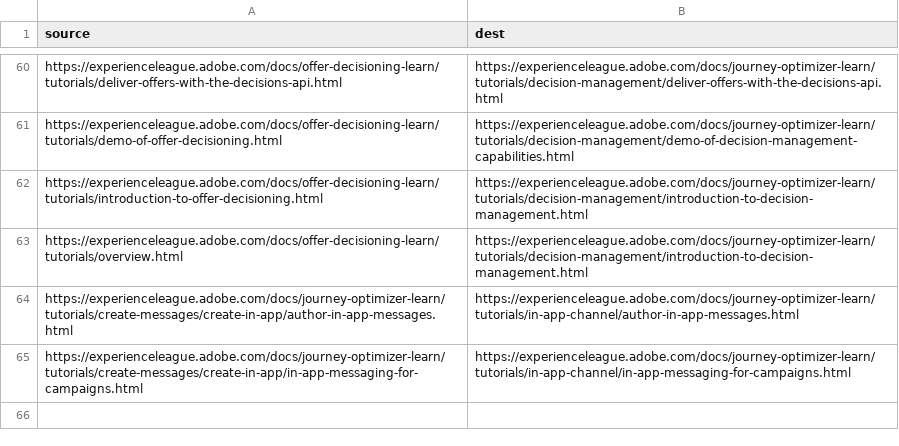
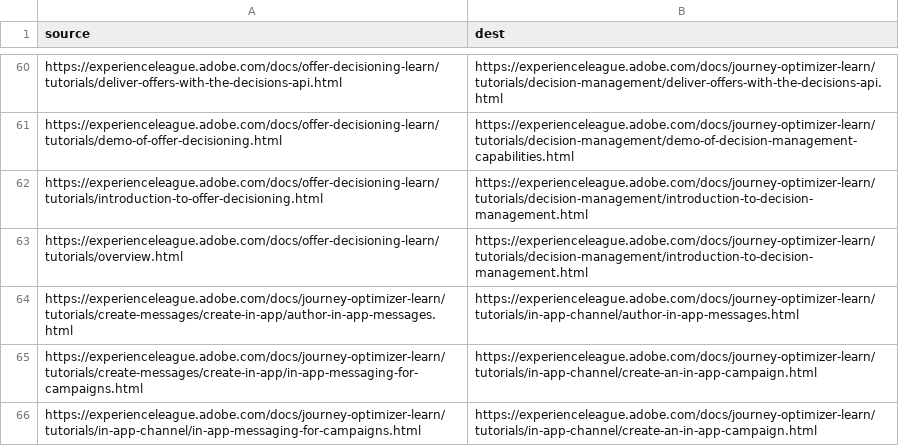
Before and after one commit to AdobeDocs/journey-optimizer-learn.it-IT, a CSV file: redirects.csv, drawn as a sheet; only a part is shown, gaps mark what is left out.

Commit message:
Sync non localizable files for core commit 3037e5364c0f4741d2399531603a2a730e4cba91

```diff
--- a/redirects.csv
+++ b/redirects.csv
@@ -64,2 +64,3 @@ https://experienceleague.adobe.com/docs/offer-decisioning-learn/tutorials/overvi
 https://experienceleague.adobe.com/docs/journey-optimizer-learn/tutorials/create-messages/create-in-app/author-in-app-messages.html,https://experienceleague.adobe.com/docs/journey-optimizer-learn/tutorials/in-app-channel/author-in-app-messages.html
-https://experienceleague.adobe.com/docs/journey-optimizer-learn/tutorials/create-messages/create-in-app/in-app-messaging-for-campaigns.html,https://experienceleague.adobe.com/docs/journey-optimizer-learn/tutorials/in-app-channel/in-app-messaging-for-campaigns.html
+https://experienceleague.adobe.com/docs/journey-optimizer-learn/tutorials/create-messages/create-in-app/in-app-messaging-for-campaigns.html,https://experienceleague.adobe.com/docs/journey-optimizer-learn/tutorials/in-app-channel/create-an-in-app-campaign.html
+https://experienceleague.adobe.com/docs/journey-optimizer-learn/tutorials/in-app-channel/in-app-messaging-for-campaigns.html,https://experienceleague.adobe.com/docs/journey-optimizer-learn/tutorials/in-app-channel/create-an-in-app-campaign.html
```
